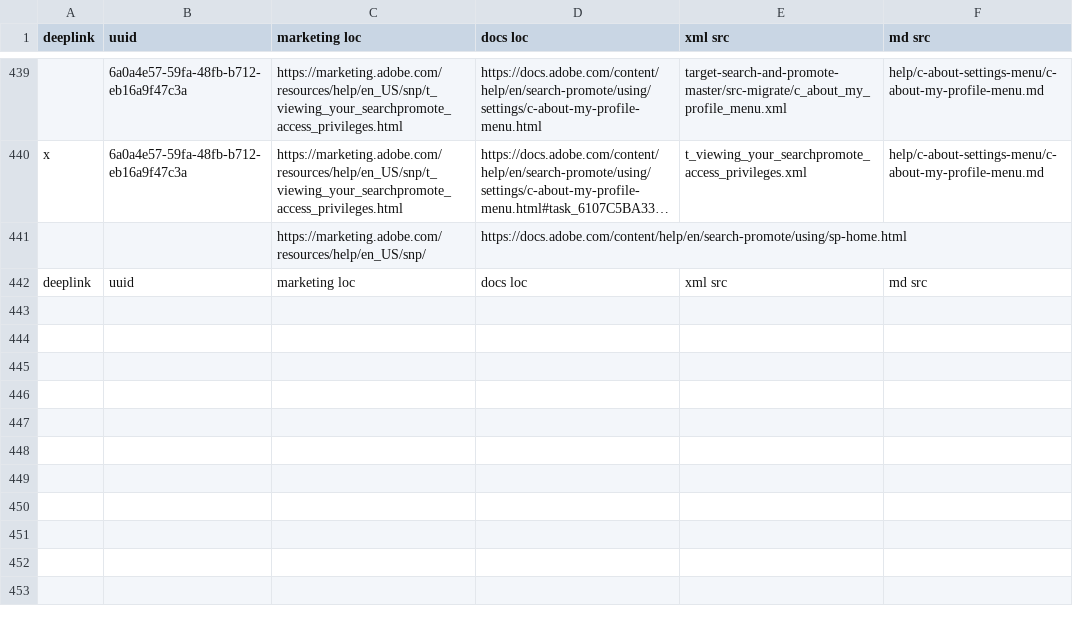
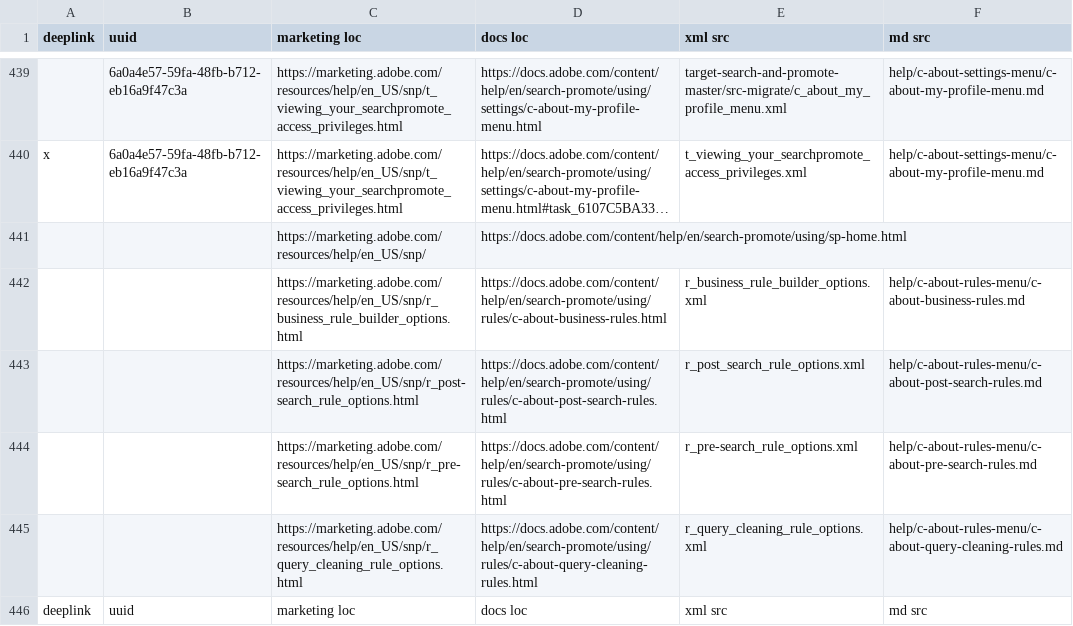
Before and after one commit to isabella232/search-promote.en-1, a CSV file: redirects.csv, drawn as a sheet; only a part is shown, gaps mark what is left out; long unchanged cells end in …; the diff names each change by its address in the sheet, - before the commit and + after, or states it on an @@ line.

Commit message:
Add files via upload

```diff
--- a/redirects.csv
+++ b/redirects.csv
+row 442:  |  | https://marketing.adobe.com/resources/help/en_US/snp/r_business_rule_builder_options.html | https://docs.adobe.com/content/help/en/search-promote/using/rules/c-about-business-rules.html | r_business_rule_builder_options.xml | help/c-about-rules-menu/c-about-business-rules.md
+row 443:  |  | https://marketing.adobe.com/resources/help/en_US/snp/r_post-search_rule_options.html | https://docs.adobe.com/content/help/en/search-promote/using/rules/c-about-post-search-rules.html | r_post_search_rule_options.xml | help/c-about-rules-menu/c-about-post-search-rules.md
+row 444:  |  | https://marketing.adobe.com/resources/help/en_US/snp/r_pre-search_rule_options.html | https://docs.adobe.com/content/help/en/search-promote/using/rules/c-about-pre-search-rules.html | r_pre-search_rule_options.xml | help/c-about-rules-menu/c-about-pre-search-rules.md
+row 445:  |  | https://marketing.adobe.com/resources/help/en_US/snp/r_query_cleaning_rule_options.html | https://docs.adobe.com/content/help/en/search-promote/using/rules/c-about-query-cleaning-rules.html | r_query_cleaning_rule_options.xml | help/c-about-rules-menu/c-about-query-cleaning-rules.md
```
